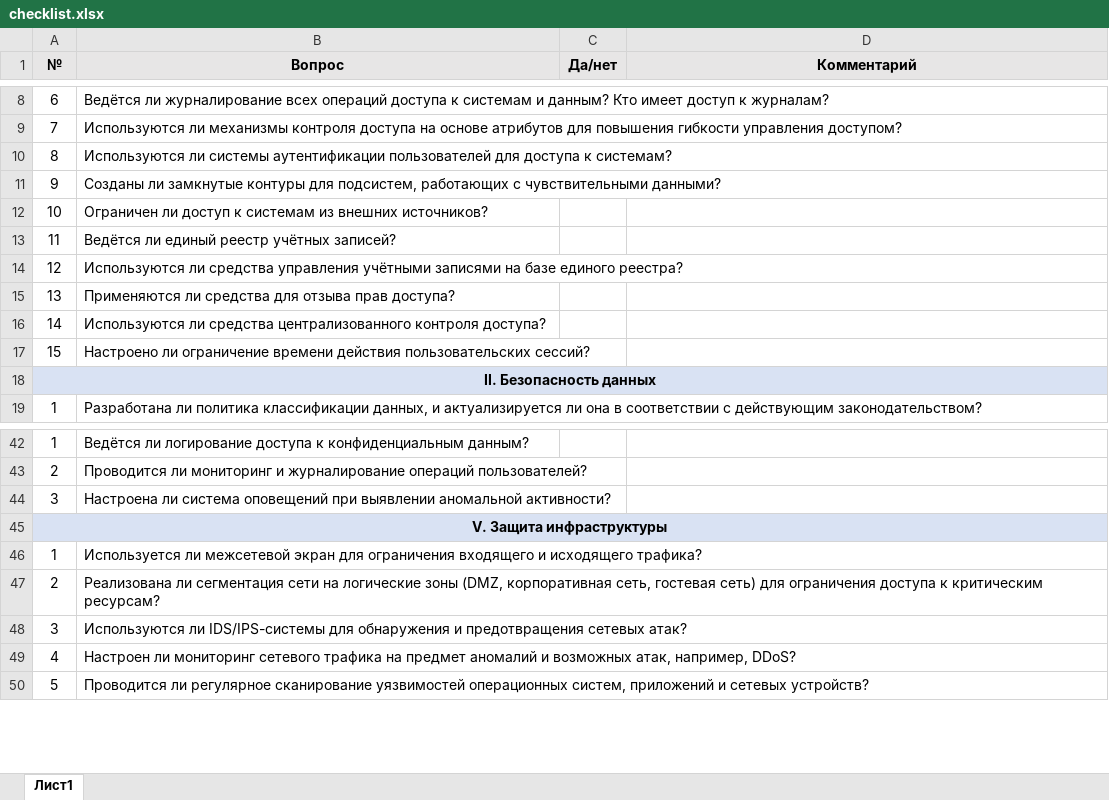
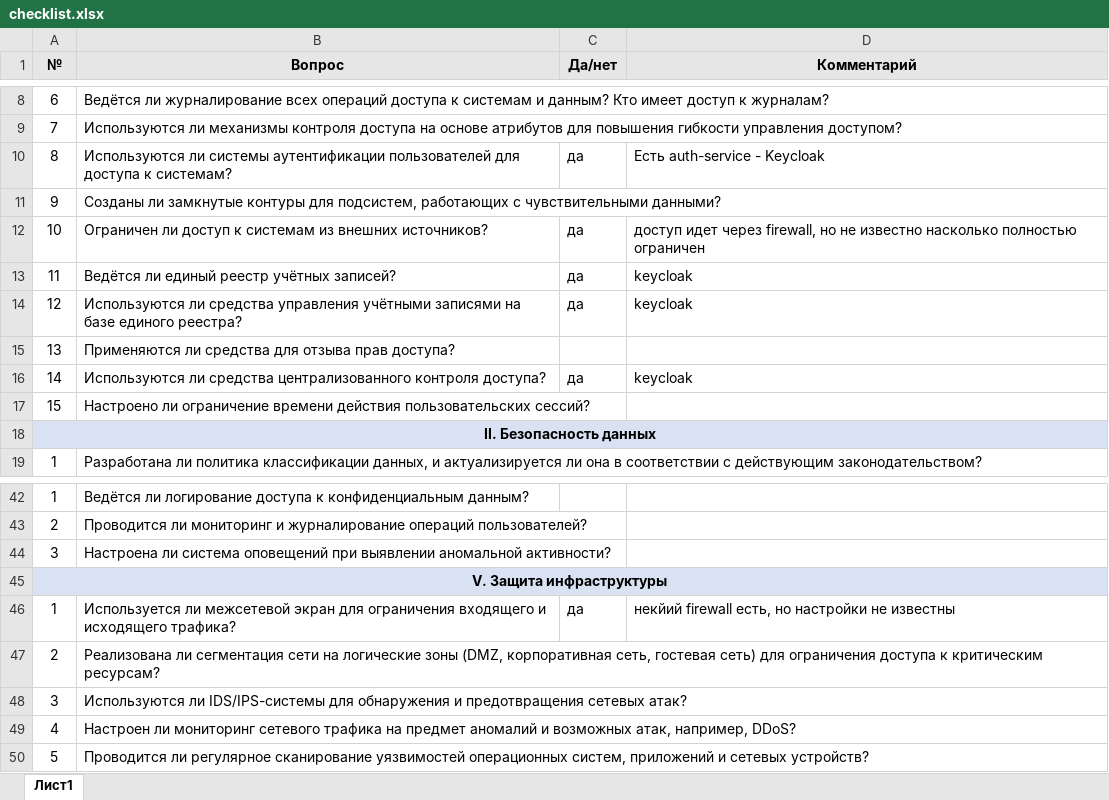
Before and after one commit to Alex009/architecture-sprint-7, an Excel workbook: Exc2/checklist.xlsx, sheet Лист1, drawn as a sheet; only a part is shown, gaps mark what is left out; values as stored, in another font and other column widths than the file's, no borders; the diff names each change by its address in the sheet, - before the commit and + after, or states it on an @@ line.

Commit message:
exc2 fill part of questions

```diff
--- a/Exc2/checklist.xlsx (sheet Лист1)
+++ b/Exc2/checklist.xlsx (sheet Лист1)
-C10 (Да/нет): (empty)
+C10 (Да/нет): да
-D10 (Комментарий): (empty)
+D10 (Комментарий): Есть auth-service - Keycloak
-C12:C14 (Да/нет): (empty)
+C12:C14 (Да/нет): да
-D12 (Комментарий): (empty)
+D12 (Комментарий): доступ идет через firewall, но не известно насколько полностью ограничен
-D13:D14 (Комментарий): (empty)
+D13:D14 (Комментарий): keycloak
-C16 (Да/нет): (empty)
+C16 (Да/нет): да
-D16 (Комментарий): (empty)
+D16 (Комментарий): keycloak
-C46 (Да/нет): (empty)
+C46 (Да/нет): да
-D46 (Комментарий): (empty)
+D46 (Комментарий): некйий firewall есть, но настройки не известны
```
